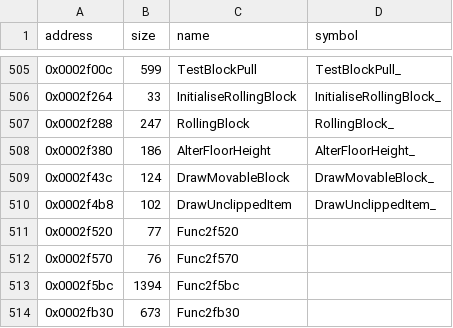
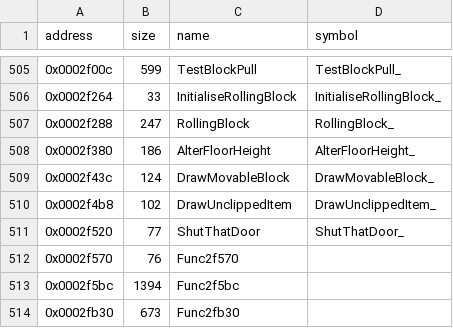
Before and after one commit to LostArtefacts/tr01, a CSV file: config/symbols.csv, drawn as a sheet; only a part is shown, gaps mark what is left out.

Commit message:
Decompile ShutThatDoor (0x2f520)

```diff
--- a/config/symbols.csv
+++ b/config/symbols.csv
@@ -510,3 +510,3 @@ address,size,name,symbol
 0x0002f4b8,102,DrawUnclippedItem,DrawUnclippedItem_
-0x0002f520,77,Func2f520,
+0x0002f520,77,ShutThatDoor,ShutThatDoor_
 0x0002f570,76,Func2f570,
```
Also changed, not shown: 2 other files.
